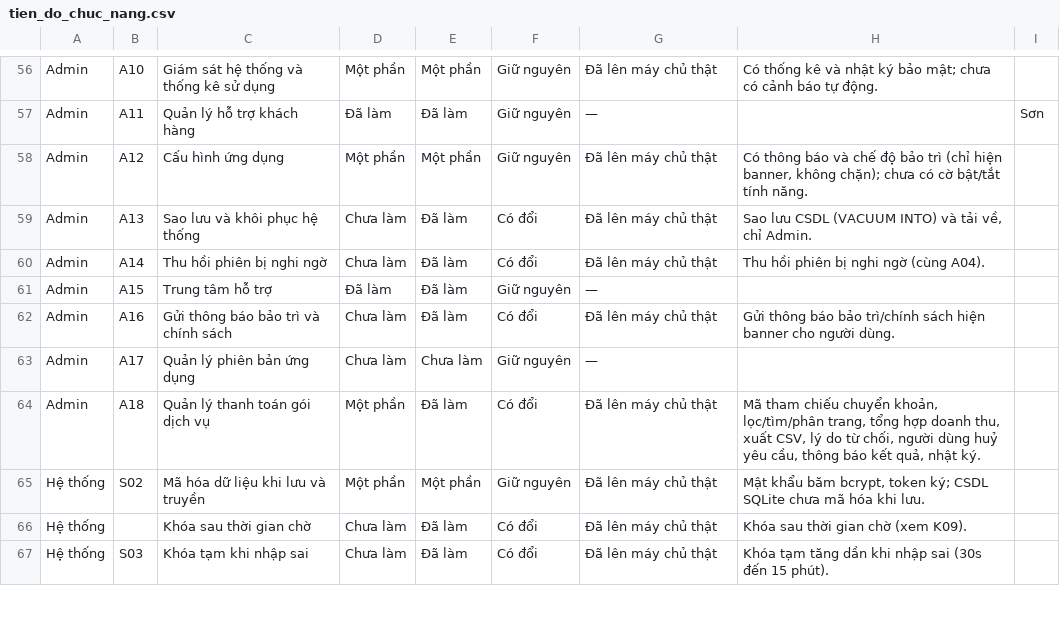
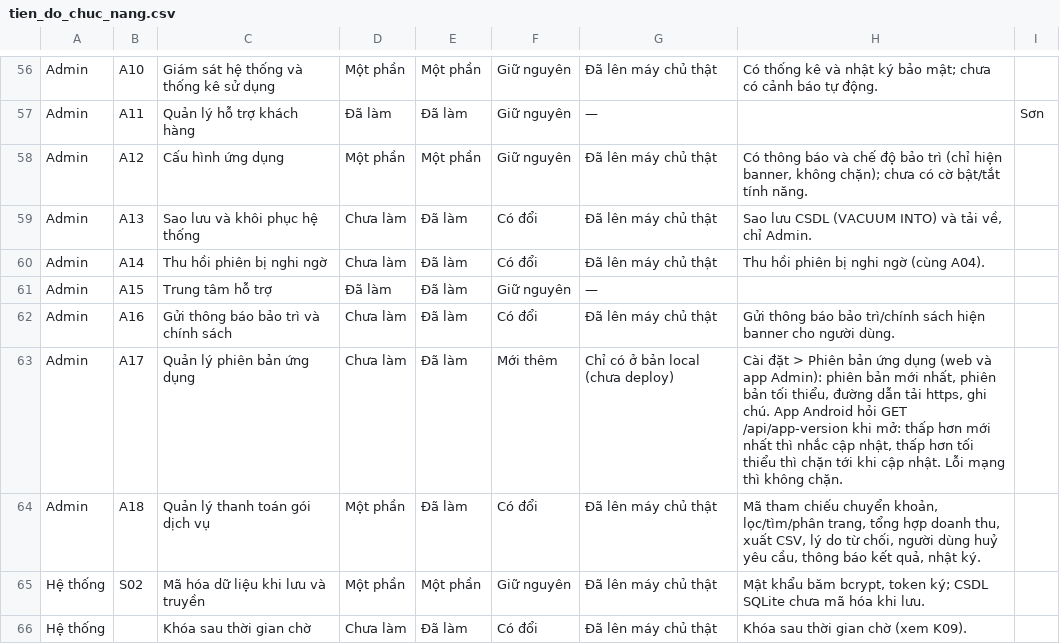
Before and after one commit to ALODEV-CO-LTD/xs-maxmin, a CSV file: docs/yeu_cau/tien_do_chuc_nang.csv, drawn as a sheet; only a part is shown, gaps mark what is left out; the shorter side is filled out with more unchanged rows; the diff names each change by its address in the sheet, - before the commit and + after, or states it on an @@ line.

```diff
--- a/docs/yeu_cau/tien_do_chuc_nang.csv
+++ b/docs/yeu_cau/tien_do_chuc_nang.csv
-E63: Chưa làm
+E63: Đã làm
-F63: Giữ nguyên
+F63: Mới thêm
-G63: —
+G63: Chỉ có ở bản local (chưa deploy)
-H63: (empty)
+H63: Cài đặt > Phiên bản ứng dụng (web và app Admin): phiên bản mới nhất, phiên bản tối thiểu, đường dẫn tải https, ghi chú. App Android hỏi GET /api/app-version khi mở: thấp hơn mới nhất thì nhắc cập nhật, thấp hơn tối thiểu thì chặn tới khi cập nhật. Lỗi mạng thì không chặn.
```
Also changed, not shown: 17 other files.
